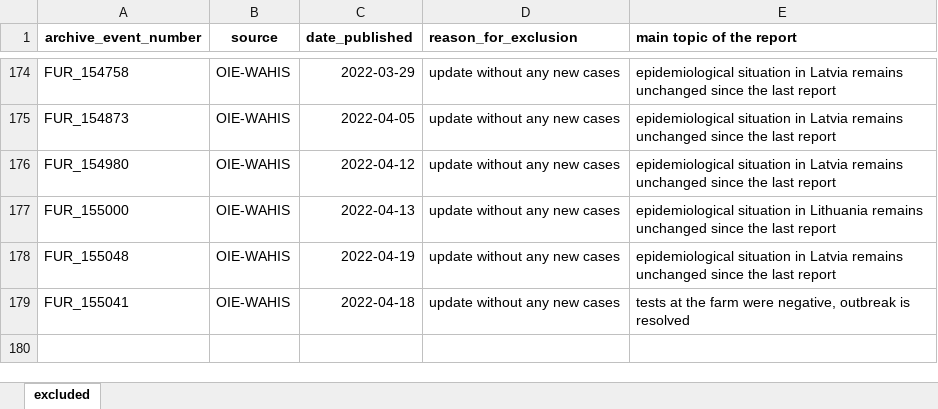
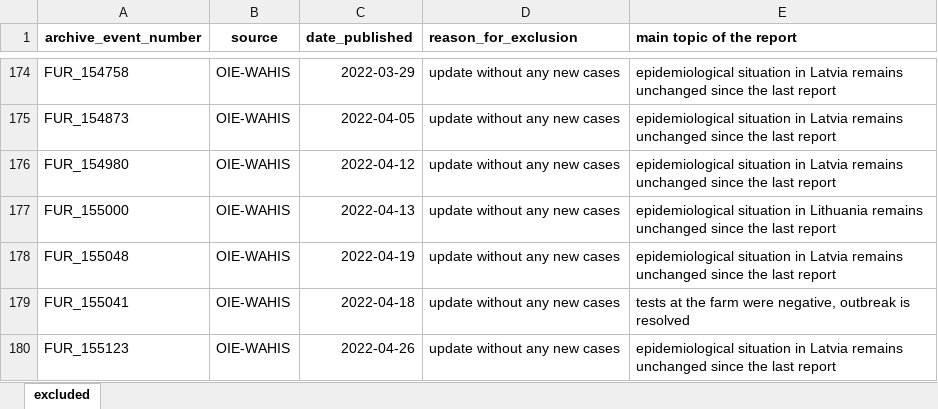
Before and after one commit to amel-github/sars-ani, an Excel workbook: sars_ani_excluded_rep.xlsx, sheet excluded, drawn as a sheet; only a part is shown, gaps mark what is left out; values as stored, in another font and other column widths than the file's, no borders; the diff names each change by its address in the sheet, - before the commit and + after, or states it on an @@ line.

```diff
--- a/sars_ani_excluded_rep.xlsx (sheet excluded)
+++ b/sars_ani_excluded_rep.xlsx (sheet excluded)
+row 180: FUR_155123 | OIE-WAHIS | 2022-04-26 | update without any new cases | epidemiological situation in Latvia remains unchanged since the last report
```
Also changed, not shown: 3 other files.
